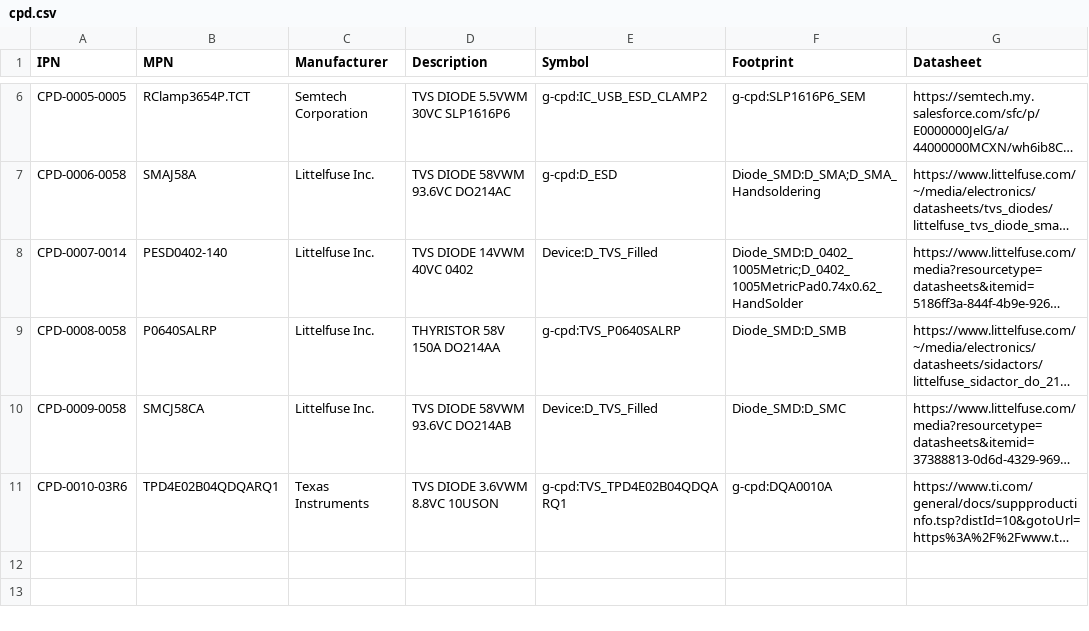
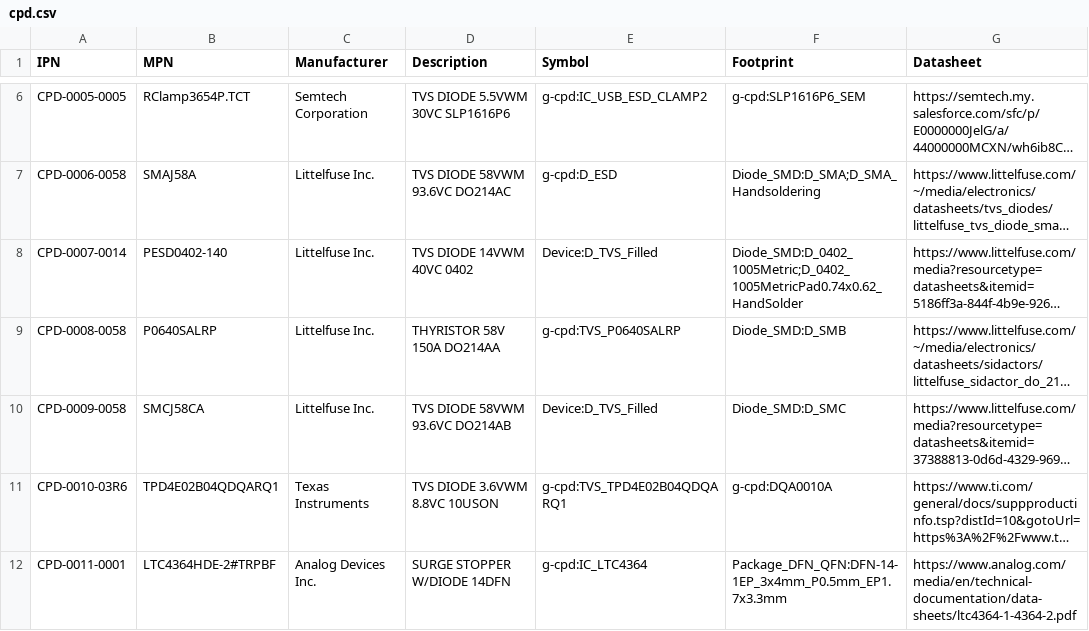
Before and after one commit to git-plm/parts, a CSV file: cpd.csv, drawn as a sheet; only a part is shown, gaps mark what is left out; long unchanged cells end in …; the diff names each change by its address in the sheet, - before the commit and + after, or states it on an @@ line.

```diff
--- a/cpd.csv
+++ b/cpd.csv
+row 12: CPD-0011-0001 | LTC4364HDE-2#TRPBF | Analog Devices Inc. | SURGE STOPPER W/DIODE 14DFN | g-cpd:IC_LTC4364 | Package_DFN_QFN:DFN-14-1EP_3x4mm_P0.5mm_EP1.7x3.3mm | https://www.analog.com/media/en/technical-documentation/data-sheets/ltc4364-1-4364-2.pdf
```
Also changed, not shown: dio.csv, res.csv, 1 other file.
